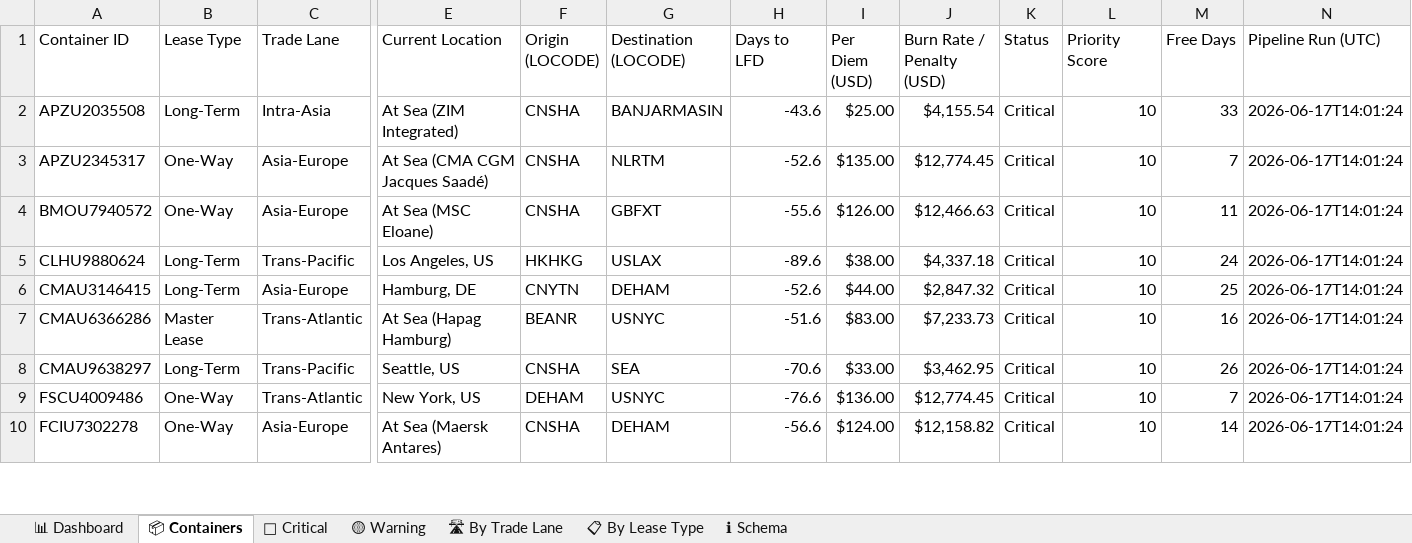
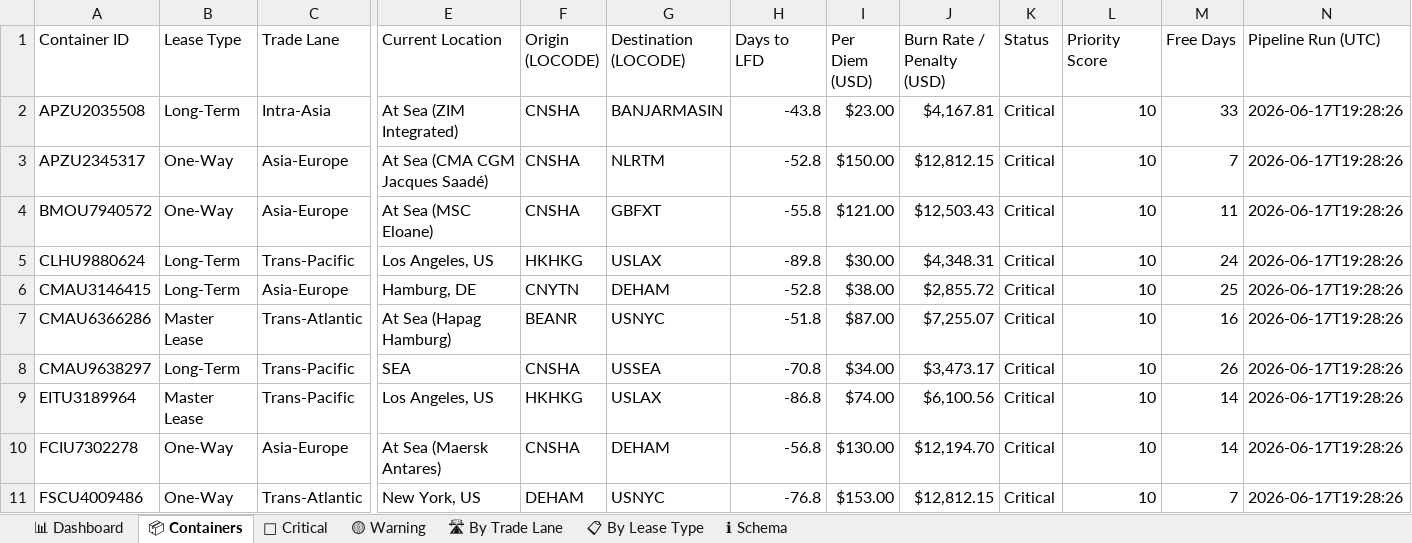
Before and after one commit to rahulmistry18/Reposea_container_optimizer, an Excel workbook: data/exports/reposea_report.xlsx, sheet 📦 Containers, drawn as a sheet; only a part is shown, gaps mark what is left out; values as stored, in another font and other column widths than the file's, no cell formats; table styles not drawn; removed rows and columns are numbered as before the commit, all else as after; rows hold the shown columns only; the diff covers the shown part only; the diff names each change by its address in the sheet, - before the commit and + after, or states it on an @@ line.

Commit message:
chore(data): pipeline run 2026-06-17T11:28:27Z [skip ci]

```diff
--- a/data/exports/reposea_report.xlsx (sheet 📦 Containers)
+++ b/data/exports/reposea_report.xlsx (sheet 📦 Containers)
-H2 (Days to LFD): -43.6
+H2 (Days to LFD): -43.8
-I2 (Per Diem (USD)): $25.00
+I2 (Per Diem (USD)): $23.00
-J2 (Burn Rate / Penalty (USD)): $4,155.54
+J2 (Burn Rate / Penalty (USD)): $4,167.81
-N2:N8 (Pipeline Run (UTC)): 2026-06-17T14:01:24
+N2:N8 (Pipeline Run (UTC)): 2026-06-17T19:28:26
-H3 (Days to LFD): -52.6
+H3 (Days to LFD): -52.8
-I3 (Per Diem (USD)): $135.00
+I3 (Per Diem (USD)): $150.00
-J3 (Burn Rate / Penalty (USD)): $12,774.45
+J3 (Burn Rate / Penalty (USD)): $12,812.15
-H4 (Days to LFD): -55.6
+H4 (Days to LFD): -55.8
-I4 (Per Diem (USD)): $126.00
+I4 (Per Diem (USD)): $121.00
-J4 (Burn Rate / Penalty (USD)): $12,466.63
+J4 (Burn Rate / Penalty (USD)): $12,503.43
-H5 (Days to LFD): -89.6
+H5 (Days to LFD): -89.8
-I5 (Per Diem (USD)): $38.00
+I5 (Per Diem (USD)): $30.00
-J5 (Burn Rate / Penalty (USD)): $4,337.18
+J5 (Burn Rate / Penalty (USD)): $4,348.31
-H6 (Days to LFD): -52.6
+H6 (Days to LFD): -52.8
-I6 (Per Diem (USD)): $44.00
+I6 (Per Diem (USD)): $38.00
-J6 (Burn Rate / Penalty (USD)): $2,847.32
+J6 (Burn Rate / Penalty (USD)): $2,855.72
-H7 (Days to LFD): -51.6
+H7 (Days to LFD): -51.8
-I7 (Per Diem (USD)): $83.00
+I7 (Per Diem (USD)): $87.00
-J7 (Burn Rate / Penalty (USD)): $7,233.73
+J7 (Burn Rate / Penalty (USD)): $7,255.07
-E8 (Current Location): Seattle, US
+E8 (Current Location): SEA
-G8 (Destination (LOCODE)): SEA
+G8 (Destination (LOCODE)): USSEA
-H8 (Days to LFD): -70.6
+H8 (Days to LFD): -70.8
-I8 (Per Diem (USD)): $33.00
+I8 (Per Diem (USD)): $34.00
-J8 (Burn Rate / Penalty (USD)): $3,462.95
+J8 (Burn Rate / Penalty (USD)): $3,473.17
-row 9: FSCU4009486 | One-Way | Trans-Atlantic | New York, US | DEHAM | USNYC | -76.6 | $136.00 | $12,774.45 | Critical | 10 | 7 | 2026-06-17T14:01:24
+row 9: EITU3189964 | Master Lease | Trans-Pacific | Los Angeles, US | HKHKG | USLAX | -86.8 | $74.00 | $6,100.56 | Critical | 10 | 14 | 2026-06-17T19:28:26
-H10 (Days to LFD): -56.6
+H10 (Days to LFD): -56.8
-I10 (Per Diem (USD)): $124.00
+I10 (Per Diem (USD)): $130.00
-J10 (Burn Rate / Penalty (USD)): $12,158.82
+J10 (Burn Rate / Penalty (USD)): $12,194.70
-N10 (Pipeline Run (UTC)): 2026-06-17T14:01:24
+N10 (Pipeline Run (UTC)): 2026-06-17T19:28:26
+row 11: FSCU4009486 | One-Way | Trans-Atlantic | New York, US | DEHAM | USNYC | -76.8 | $153.00 | $12,812.15 | Critical | 10 | 7 | 2026-06-17T19:28:26
```
Also changed, not shown: 8 added rows, 9 removed rows and 73 edited cells elsewhere in this sheet, sheet 🔴 Critical, sheet 🛣 By Trade Lane, sheet 📊 Dashboard, sheet 📋 By Lease Type, cell formats, 7 other files.
